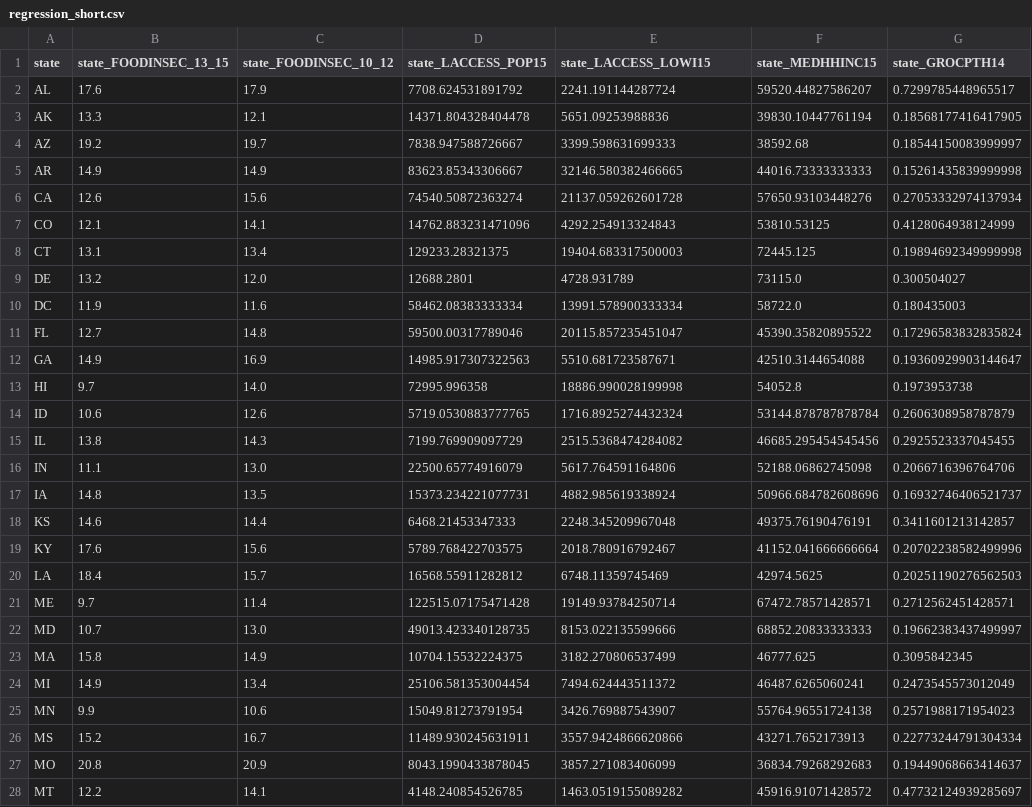
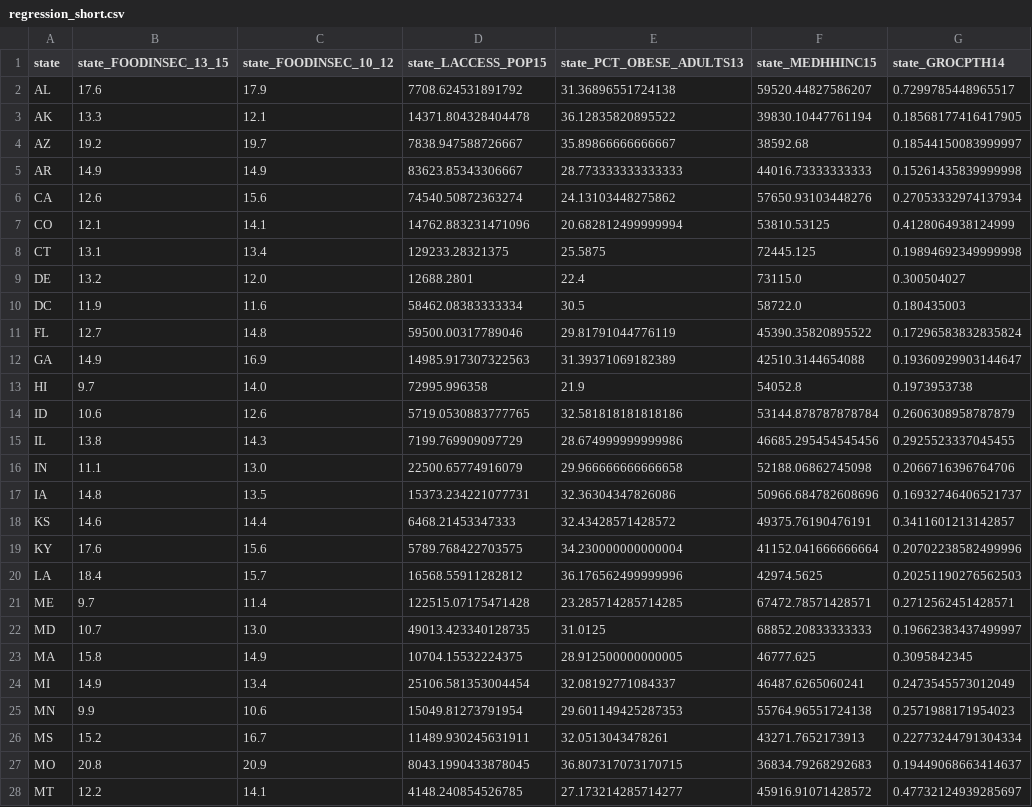
Before and after one commit to chriscross00/projects, a CSV file: food_security/data/processed/regression_short.csv, drawn as a sheet; only a part is shown; the diff covers the shown part only.

```diff
--- a/food_security/data/processed/regression_short.csv
+++ b/food_security/data/processed/regression_short.csv
@@ -1,28 +1,28 @@
-state,state_FOODINSEC_13_15,state_FOODINSEC_10_12,state_LACCESS_POP15,state_LACCESS_LOWI15,state_MEDHHINC15,state_GROCPTH14
-AL,17.6,17.9,7708.624531891792,2241.191144287724,59520.44827586207,0.7299785448965517
-AK,13.3,12.1,14371.804328404478,5651.09253988836,39830.10447761194,0.18568177416417905
-AZ,19.2,19.7,7838.947588726667,3399.598631699333,38592.68,0.18544150083999997
-AR,14.9,14.9,83623.85343306667,32146.580382466665,44016.73333333333,0.15261435839999998
-CA,12.6,15.6,74540.50872363274,21137.059262601728,57650.93103448276,0.27053332974137934
-CO,12.1,14.1,14762.883231471096,4292.254913324843,53810.53125,0.4128064938124999
-CT,13.1,13.4,129233.28321375,19404.683317500003,72445.125,0.19894692349999998
-DE,13.2,12.0,12688.2801,4728.931789,73115.0,0.300504027
-DC,11.9,11.6,58462.08383333334,13991.578900333334,58722.0,0.180435003
-FL,12.7,14.8,59500.00317789046,20115.857235451047,45390.35820895522,0.17296583832835824
-GA,14.9,16.9,14985.917307322563,5510.681723587671,42510.3144654088,0.19360929903144647
-HI,9.7,14.0,72995.996358,18886.990028199998,54052.8,0.1973953738
-ID,10.6,12.6,5719.0530883777765,1716.8925274432324,53144.878787878784,0.2606308958787879
-IL,13.8,14.3,7199.769909097729,2515.5368474284082,46685.295454545456,0.2925523337045455
-IN,11.1,13.0,22500.65774916079,5617.764591164806,52188.06862745098,0.2066716396764706
-IA,14.8,13.5,15373.234221077731,4882.985619338924,50966.684782608696,0.16932746406521737
-KS,14.6,14.4,6468.21453347333,2248.345209967048,49375.76190476191,0.3411601213142857
-KY,17.6,15.6,5789.768422703575,2018.780916792467,41152.041666666664,0.20702238582499996
-LA,18.4,15.7,16568.55911282812,6748.11359745469,42974.5625,0.20251190276562503
-ME,9.7,11.4,122515.07175471428,19149.93784250714,67472.78571428571,0.2712562451428571
-MD,10.7,13.0,49013.423340128735,8153.022135599666,68852.20833333333,0.19662383437499997
-MA,15.8,14.9,10704.15532224375,3182.270806537499,46777.625,0.3095842345
-MI,14.9,13.4,25106.581353004454,7494.624443511372,46487.6265060241,0.2473545573012049
-MN,9.9,10.6,15049.81273791954,3426.769887543907,55764.96551724138,0.2571988171954023
-MS,15.2,16.7,11489.930245631911,3557.9424866620866,43271.7652173913,0.22773244791304334
-MO,20.8,20.9,8043.1990433878045,3857.271083406099,36834.79268292683,0.19449068663414637
-MT,12.2,14.1,4148.240854526785,1463.0519155089282,45916.91071428572,0.47732124939285697
+state,state_FOODINSEC_13_15,state_FOODINSEC_10_12,state_LACCESS_POP15,state_PCT_OBESE_ADULTS13,state_MEDHHINC15,state_GROCPTH14
+AL,17.6,17.9,7708.624531891792,31.36896551724138,59520.44827586207,0.7299785448965517
+AK,13.3,12.1,14371.804328404478,36.12835820895522,39830.10447761194,0.18568177416417905
+AZ,19.2,19.7,7838.947588726667,35.89866666666667,38592.68,0.18544150083999997
+AR,14.9,14.9,83623.85343306667,28.773333333333333,44016.73333333333,0.15261435839999998
+CA,12.6,15.6,74540.50872363274,24.13103448275862,57650.93103448276,0.27053332974137934
+CO,12.1,14.1,14762.883231471096,20.682812499999994,53810.53125,0.4128064938124999
+CT,13.1,13.4,129233.28321375,25.5875,72445.125,0.19894692349999998
+DE,13.2,12.0,12688.2801,22.4,73115.0,0.300504027
+DC,11.9,11.6,58462.08383333334,30.5,58722.0,0.180435003
+FL,12.7,14.8,59500.00317789046,29.81791044776119,45390.35820895522,0.17296583832835824
+GA,14.9,16.9,14985.917307322563,31.39371069182389,42510.3144654088,0.19360929903144647
+HI,9.7,14.0,72995.996358,21.9,54052.8,0.1973953738
+ID,10.6,12.6,5719.0530883777765,32.581818181818186,53144.878787878784,0.2606308958787879
+IL,13.8,14.3,7199.769909097729,28.674999999999986,46685.295454545456,0.2925523337045455
+IN,11.1,13.0,22500.65774916079,29.966666666666658,52188.06862745098,0.2066716396764706
+IA,14.8,13.5,15373.234221077731,32.36304347826086,50966.684782608696,0.16932746406521737
+KS,14.6,14.4,6468.21453347333,32.43428571428572,49375.76190476191,0.3411601213142857
+KY,17.6,15.6,5789.768422703575,34.230000000000004,41152.041666666664,0.20702238582499996
+LA,18.4,15.7,16568.55911282812,36.176562499999996,42974.5625,0.20251190276562503
+ME,9.7,11.4,122515.07175471428,23.285714285714285,67472.78571428571,0.2712562451428571
+MD,10.7,13.0,49013.423340128735,31.0125,68852.20833333333,0.19662383437499997
+MA,15.8,14.9,10704.15532224375,28.912500000000005,46777.625,0.3095842345
+MI,14.9,13.4,25106.581353004454,32.08192771084337,46487.6265060241,0.2473545573012049
+MN,9.9,10.6,15049.81273791954,29.601149425287353,55764.96551724138,0.2571988171954023
+MS,15.2,16.7,11489.930245631911,32.0513043478261,43271.7652173913,0.22773244791304334
+MO,20.8,20.9,8043.1990433878045,36.807317073170715,36834.79268292683,0.19449068663414637
+MT,12.2,14.1,4148.240854526785,27.173214285714277,45916.91071428572,0.47732124939285697
```
Also changed, not shown: 24 edited cells elsewhere in this file, food_security/data/processed/regression_long.csv, 2 other files.
